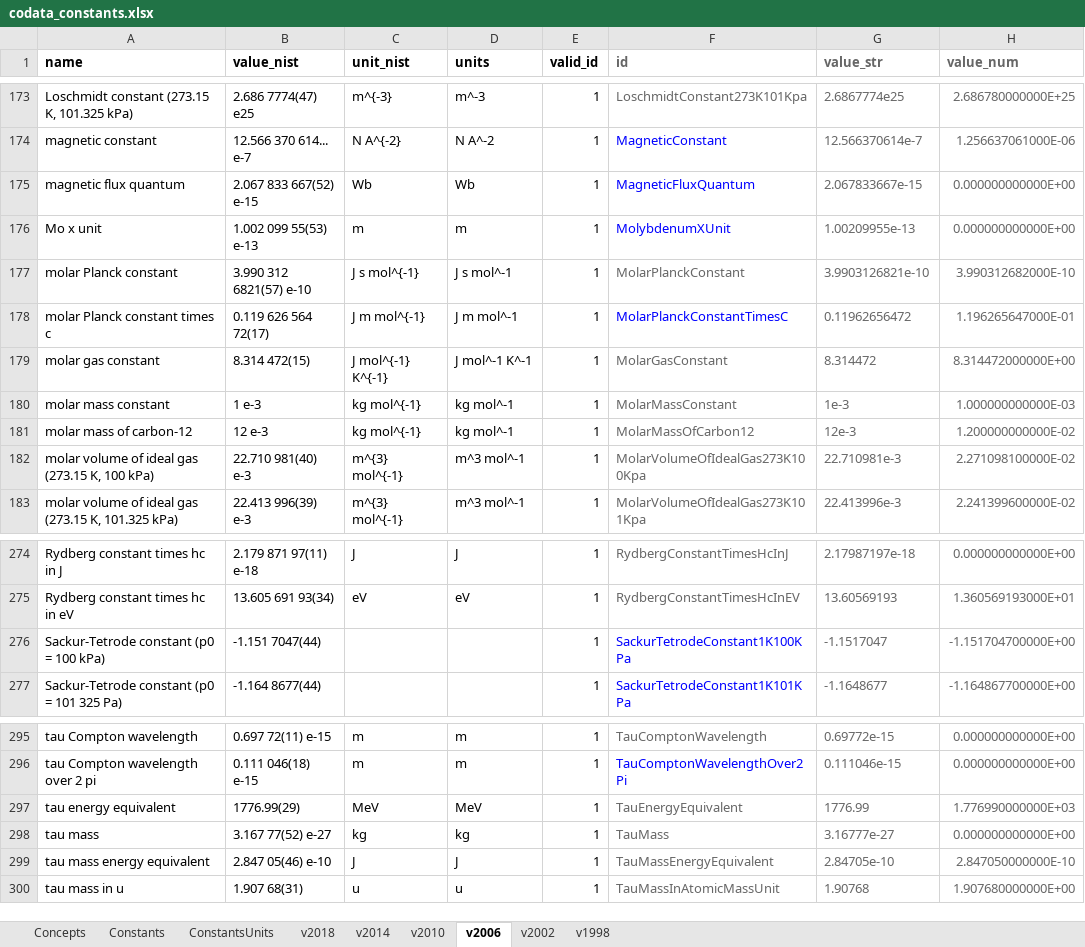
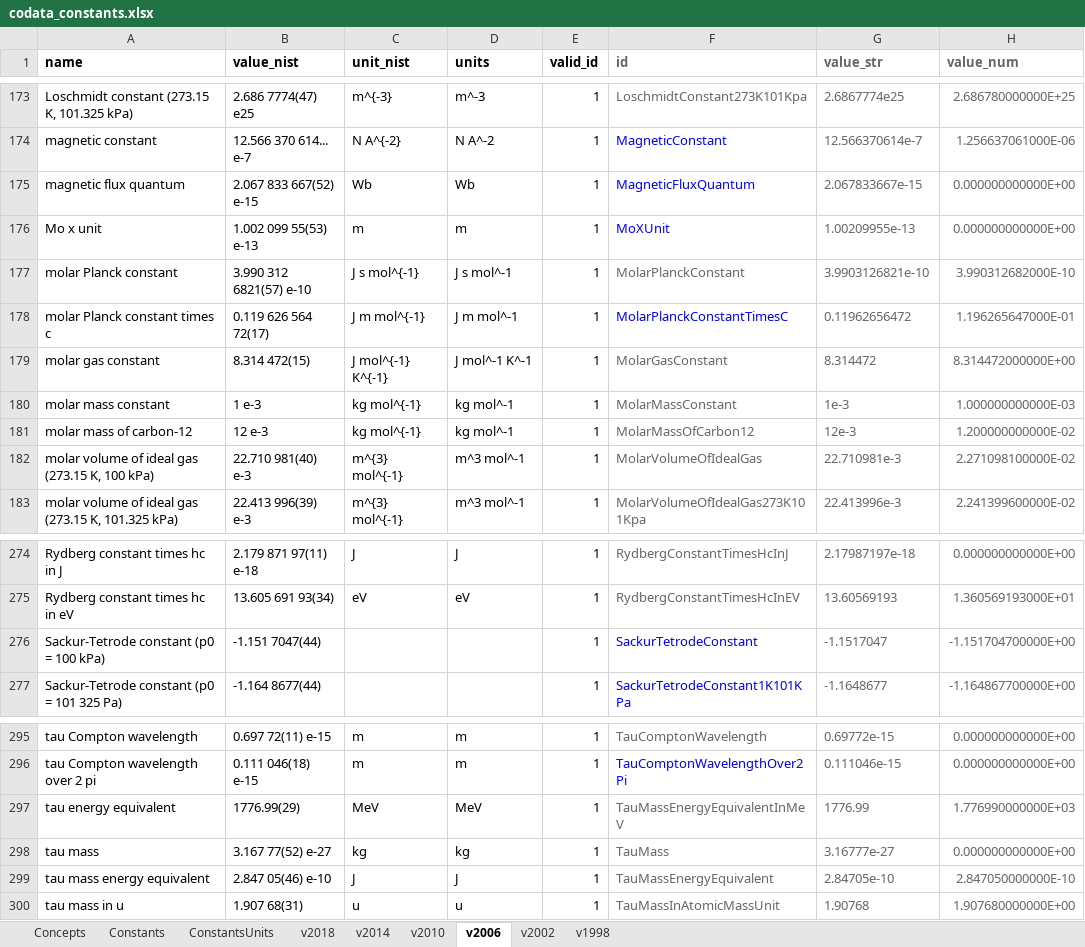
Before and after one commit to codata/drum-constants, an Excel workbook: utils/codata_constants.xlsx, sheet v2006, drawn as a sheet; only a part is shown, gaps mark what is left out; values as stored, in another font and other column widths than the file's, no borders; charts and pictures and conditional formats not drawn; the diff names each change by its address in the sheet, - before the commit and + after, or states it on an @@ line.

```diff
--- a/utils/codata_constants.xlsx (sheet v2006)
+++ b/utils/codata_constants.xlsx (sheet v2006)
-F176 (id): MolybdenumXUnit
+F176 (id): MoXUnit
-F182 (id): MolarVolumeOfIdealGas273K100Kpa
+F182 (id): MolarVolumeOfIdealGas
-F276 (id): SackurTetrodeConstant1K100KPa
+F276 (id): SackurTetrodeConstant
-F297 (id): TauEnergyEquivalent
+F297 (id): TauMassEnergyEquivalentInMeV
```
Also changed, not shown: sheet ConstantsUnits, sheet Constants, sheet v2018, sheet v2010, sheet v2014, sheet v1998, 1 more sheet, formulas that keep their value, 10 other files.
